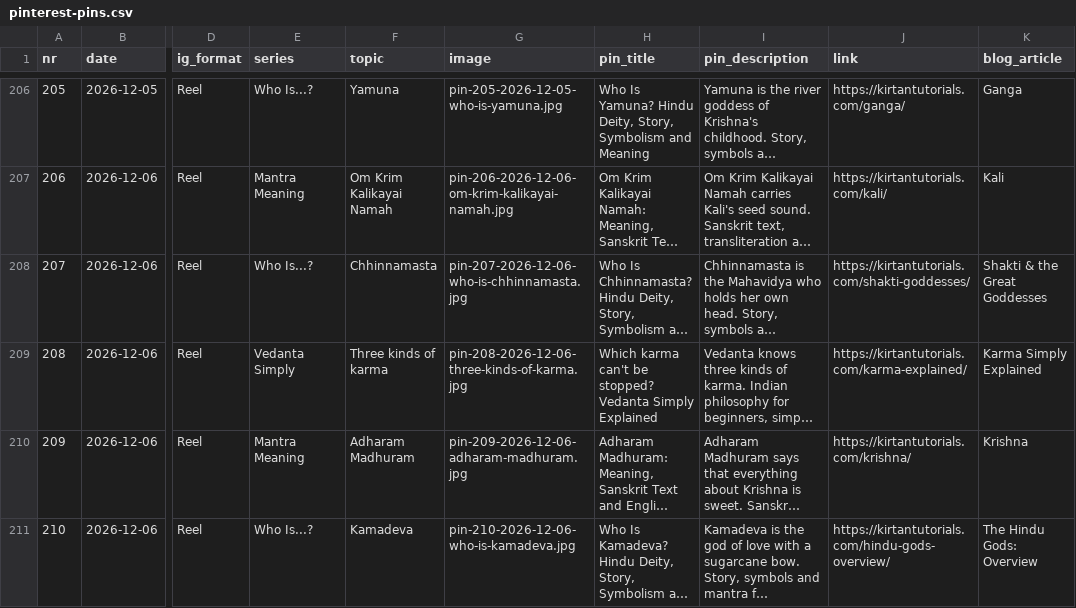
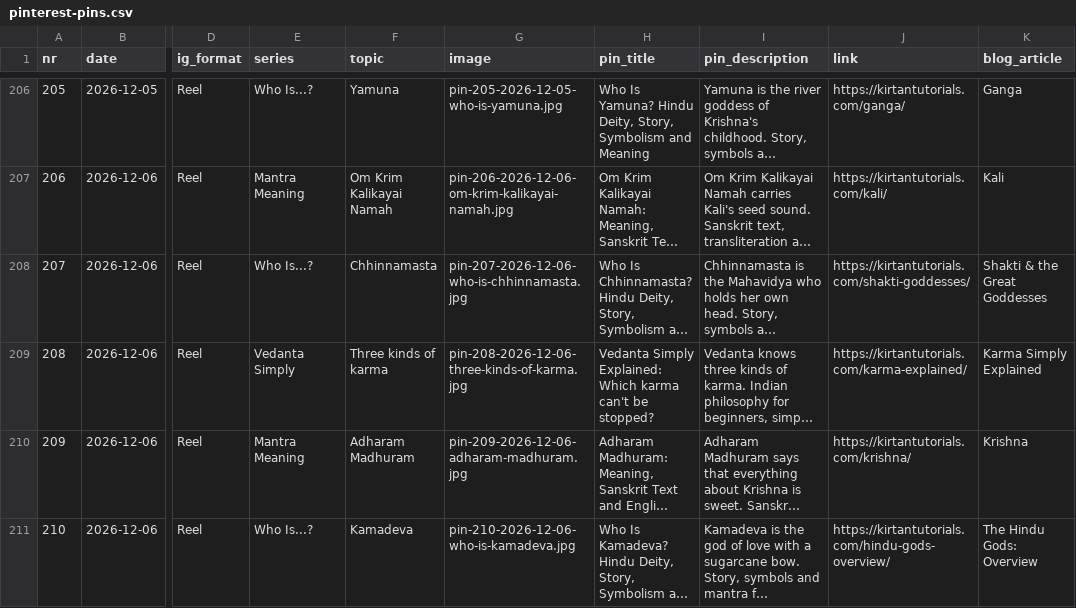
Before and after one commit to desireekaidi/kirtantutorials-posts, a CSV file: pinterest/pinterest-pins.csv, drawn as a sheet; only a part is shown, gaps mark what is left out; long unchanged cells end in …; the diff covers the shown part only; the diff names each change by its address in the sheet, - before the commit and + after, or states it on an @@ line.

```diff
--- a/pinterest/pinterest-pins.csv
+++ b/pinterest/pinterest-pins.csv
-H209 (pin_title): Which karma can't be stopped? Vedanta Simply Explained
+H209 (pin_title): Vedanta Simply Explained: Which karma can't be stopped?
```
Also changed, not shown: 13 edited cells elsewhere in this file, pinterest/pinterest-pins-de.csv, 1 other file.
